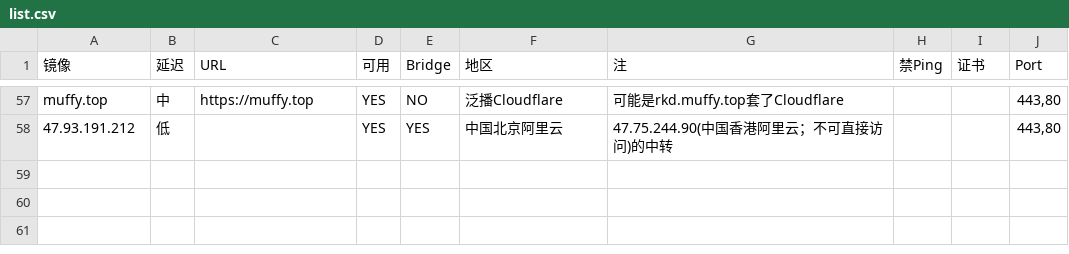
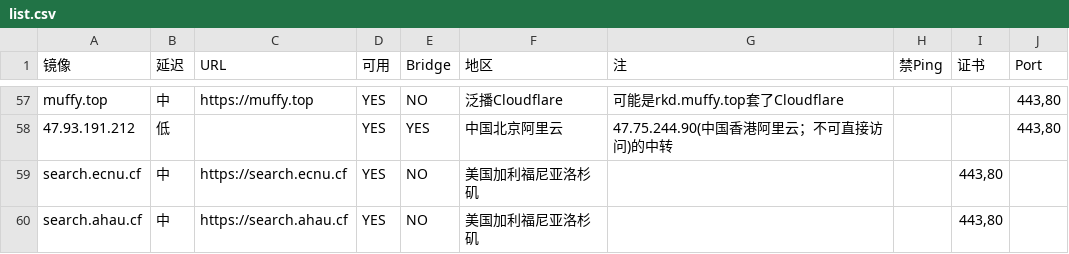
Before and after one commit to moi-si/gg-mirrors, a CSV file: list.csv, drawn as a sheet; only a part is shown, gaps mark what is left out.

Commit message:
Add search.ahau.cf

```diff
--- a/list.csv
+++ b/list.csv
@@ -58 +58,3 @@ muffy.top,中,https://muffy.top,YES,NO,泛播Cloudflare,可能是rkd.muffy.top
 47.93.191.212,低,,YES,YES,中国北京阿里云,47.75.244.90(中国香港阿里云；不可直接访问)的中转,,,"443,80"
+search.ecnu.cf,中,https://search.ecnu.cf,YES,NO,美国加利福尼亚洛杉矶,,,"443,80"
+search.ahau.cf,中,https://search.ahau.cf,YES,NO,美国加利福尼亚洛杉矶,,,"443,80"
```
